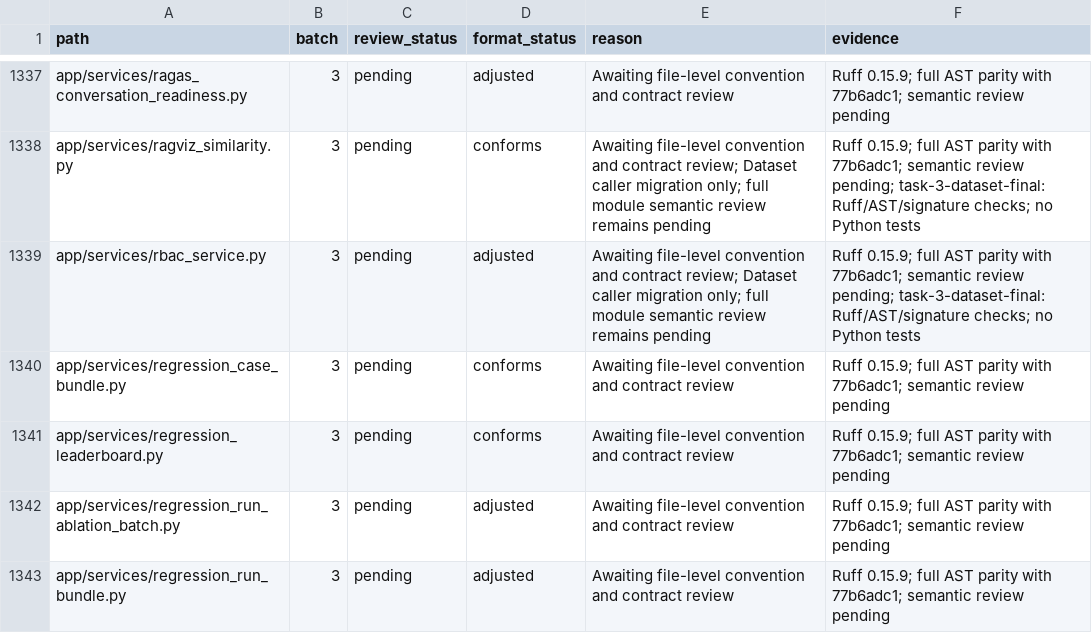
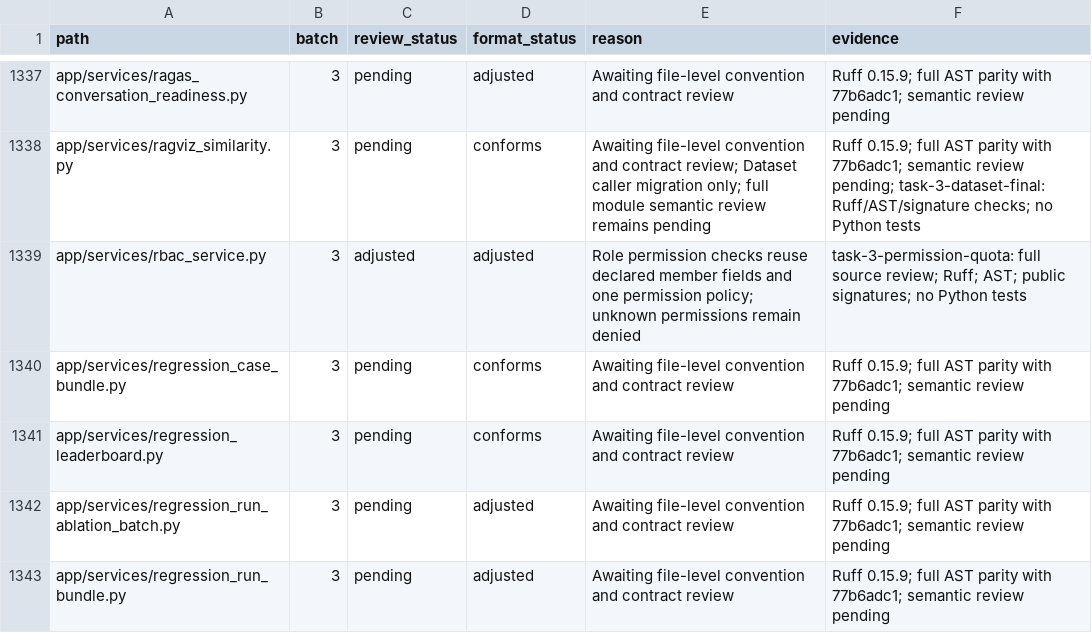
Before and after one commit to skygazer42/MimirQ, a CSV file: docs/maintenance/style-unification/coverage.csv, drawn as a sheet; only a part is shown, gaps mark what is left out; the diff covers the shown part only.

Commit message:
refactor(tenant): unify permission and quota contracts

```diff
--- a/docs/maintenance/style-unification/coverage.csv
+++ b/docs/maintenance/style-unification/coverage.csv
@@ -1338,3 +1338,3 @@ app/services/ragas_conversation_readiness.py,3,pending,adjusted,Awaiting file-le
 app/services/ragviz_similarity.py,3,pending,conforms,Awaiting file-level convention and contract review; Dataset caller migration only; full module semantic review remains pending,Ruff 0.15.9; full AST parity with 77b6adc1; semantic review pending; task-3-dataset-final: Ruff/AST/signature checks; no Python tests
-app/services/rbac_service.py,3,pending,adjusted,Awaiting file-level convention and contract review; Dataset caller migration only; full module semantic review remains pending,Ruff 0.15.9; full AST parity with 77b6adc1; semantic review pending; task-3-dataset-final: Ruff/AST/signature checks; no Python tests
+app/services/rbac_service.py,3,adjusted,adjusted,Role permission checks reuse declared member fields and one permission policy; unknown permissions remain denied,task-3-permission-quota: full source review; Ruff; AST; public signatures; no Python tests
 app/services/regression_case_bundle.py,3,pending,conforms,Awaiting file-level convention and contract review,Ruff 0.15.9; full AST parity with 77b6adc1; semantic review pending
```
Also changed, not shown: 1 added row and 18 edited cells elsewhere in this file, 11 other files.
